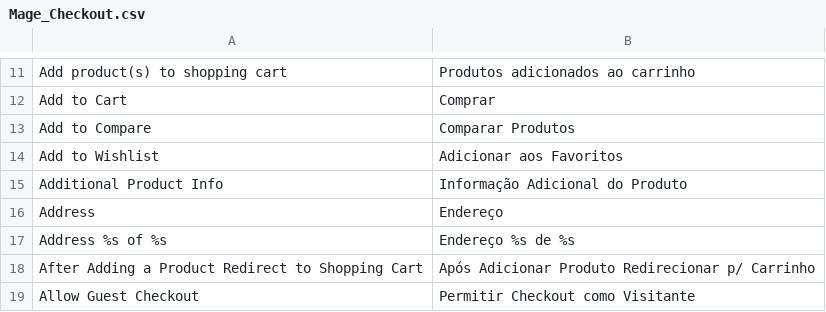
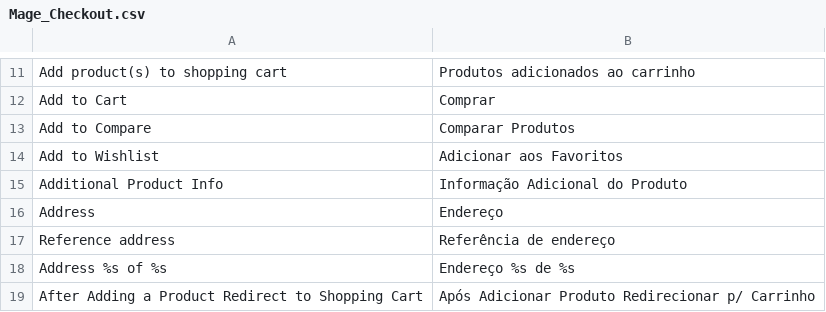
Before and after one commit to gilsonmello/galponrural, a CSV file: app/locale/pt_BR/Mage_Checkout.csv, drawn as a sheet; only a part is shown, gaps mark what is left out; the shorter side is filled out with more unchanged rows; the diff names each change by its address in the sheet, - before the commit and + after, or states it on an @@ line.

```diff
--- a/app/locale/pt_BR/Mage_Checkout.csv
+++ b/app/locale/pt_BR/Mage_Checkout.csv
+row 17: Reference address | Referência de endereço
```
Also changed, not shown: app/locale/es_ES/Mage_Checkout.csv, 47 other files.
